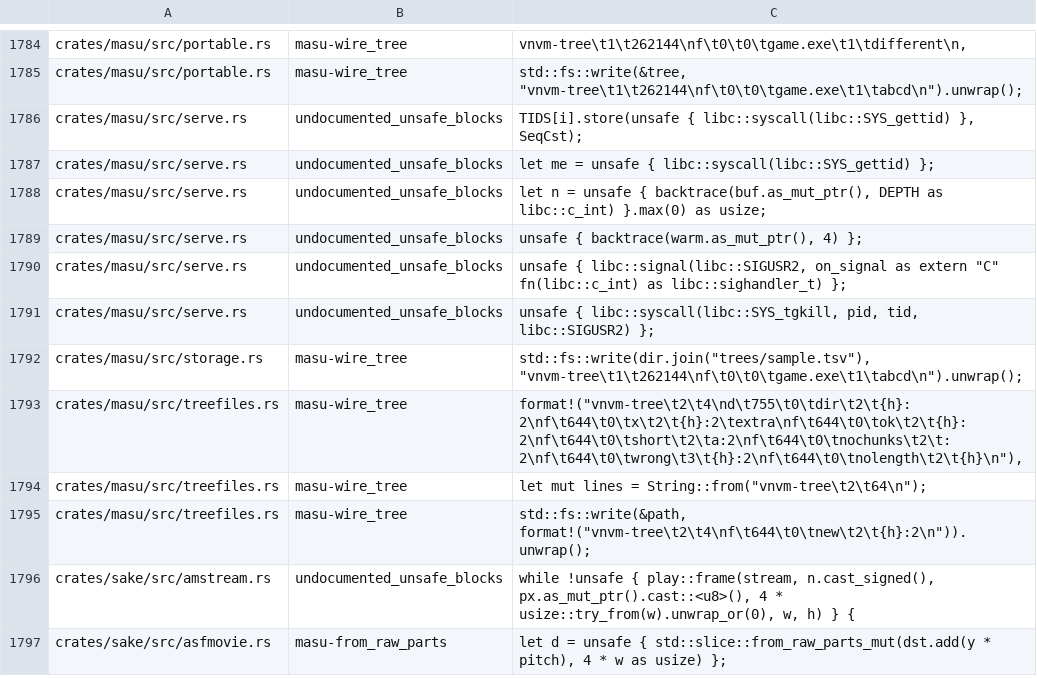
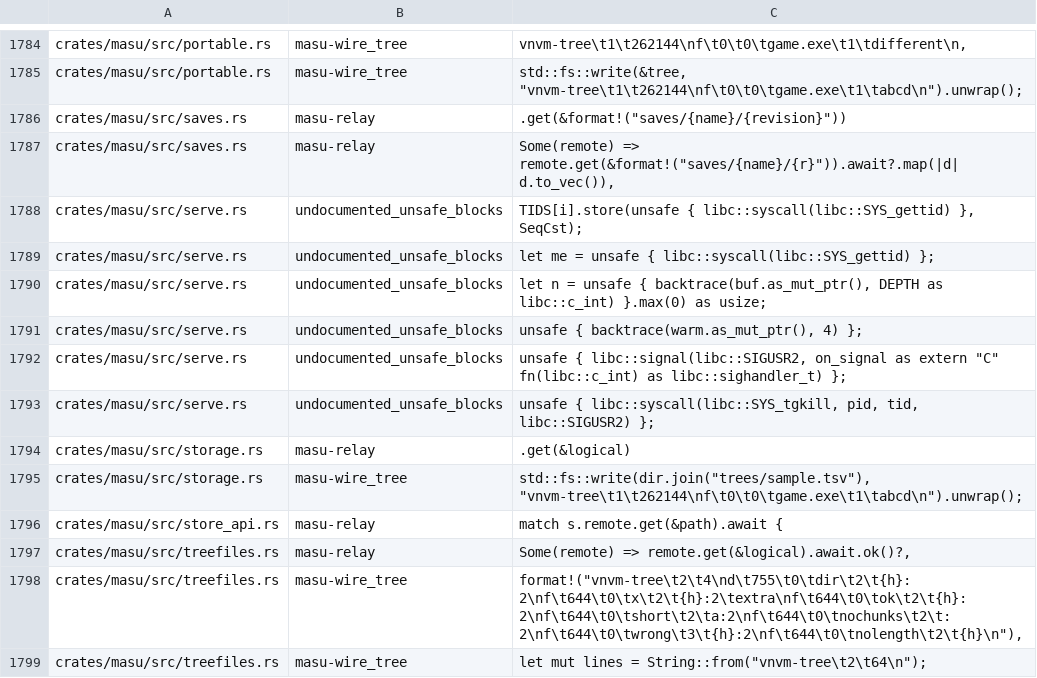
Before and after one commit to a-kaibu/masu, a TSV file: tools/ci/lint-ratchet-sites.tsv, drawn as a sheet; only a part is shown, gaps mark what is left out; the shorter side is filled out with more unchanged rows.

```diff
--- a/tools/ci/lint-ratchet-sites.tsv
+++ b/tools/ci/lint-ratchet-sites.tsv
@@ -1785,2 +1785,4 @@ crates/masu/src/portable.rs	masu-wire_tree	"vnvm-tree\t1\t262144\nf\t0\t0\tgame.
 crates/masu/src/portable.rs	masu-wire_tree	std::fs::write(&tree, "vnvm-tree\t1\t262144\nf\t0\t0\tgame.exe\t1\tabcd\n").unwrap();
+crates/masu/src/saves.rs	masu-relay	.get(&format!("saves/{name}/{revision}"))
+crates/masu/src/saves.rs	masu-relay	Some(remote) => remote.get(&format!("saves/{name}/{r}")).await?.map(|d| d.to_vec()),
 crates/masu/src/serve.rs	undocumented_unsafe_blocks	TIDS[i].store(unsafe { libc::syscall(libc::SYS_gettid) }, SeqCst);
@@ -1791,3 +1793,6 @@ crates/masu/src/serve.rs	undocumented_unsafe_blocks	unsafe { libc::signal(libc::
 crates/masu/src/serve.rs	undocumented_unsafe_blocks	unsafe { libc::syscall(libc::SYS_tgkill, pid, tid, libc::SIGUSR2) };
+crates/masu/src/storage.rs	masu-relay	.get(&logical)
 crates/masu/src/storage.rs	masu-wire_tree	std::fs::write(dir.join("trees/sample.tsv"), "vnvm-tree\t1\t262144\nf\t0\t0\tgame.exe\t1\tabcd\n").unwrap();
+crates/masu/src/store_api.rs	masu-relay	match s.remote.get(&path).await {
+crates/masu/src/treefiles.rs	masu-relay	Some(remote) => remote.get(&logical).await.ok()?,
 crates/masu/src/treefiles.rs	masu-wire_tree	format!("vnvm-tree\t2\t4\nd\t755\t0\tdir\t2\t{h}:2\nf\t644\t0\tx\t2\t{h}:2\textra\nf\t644\t0\tok\t2\t{h}:2\nf\t644\t0\tshort\t2\ta:2\nf\t644\t0\tnochunks\t2\t:2\nf\t644\t0\twrong\t3\t{h}:2\nf\t644\t0\tnolength\t2\t{h}\n"),
```
Also changed, not shown: tools/ci/lint-ratchet.tsv, 26 other files.
